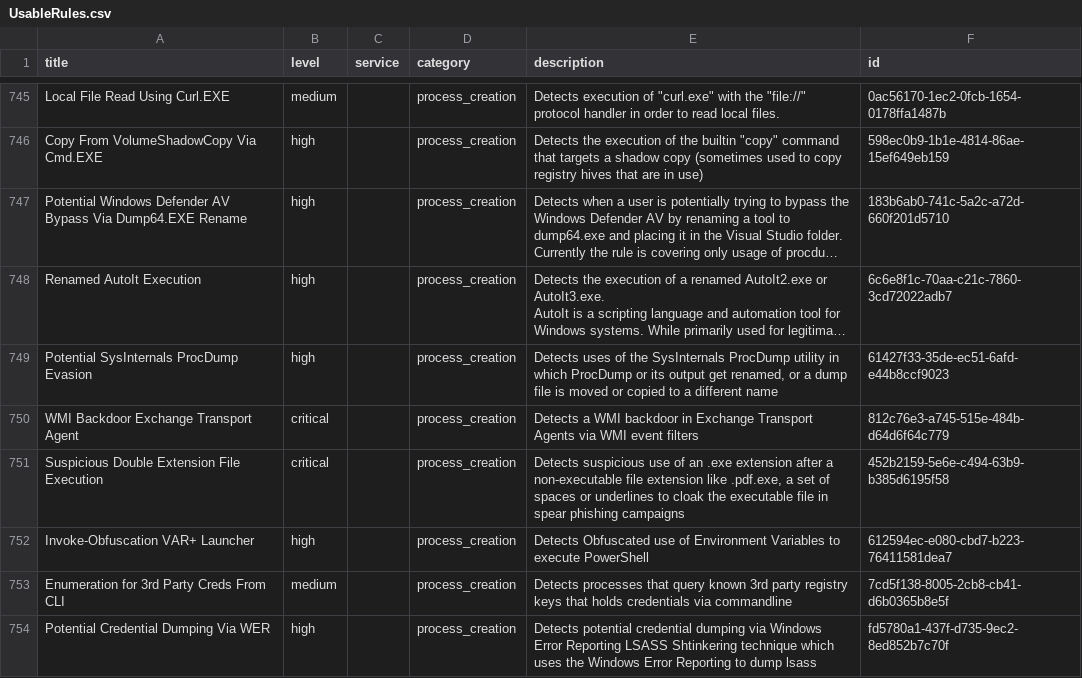
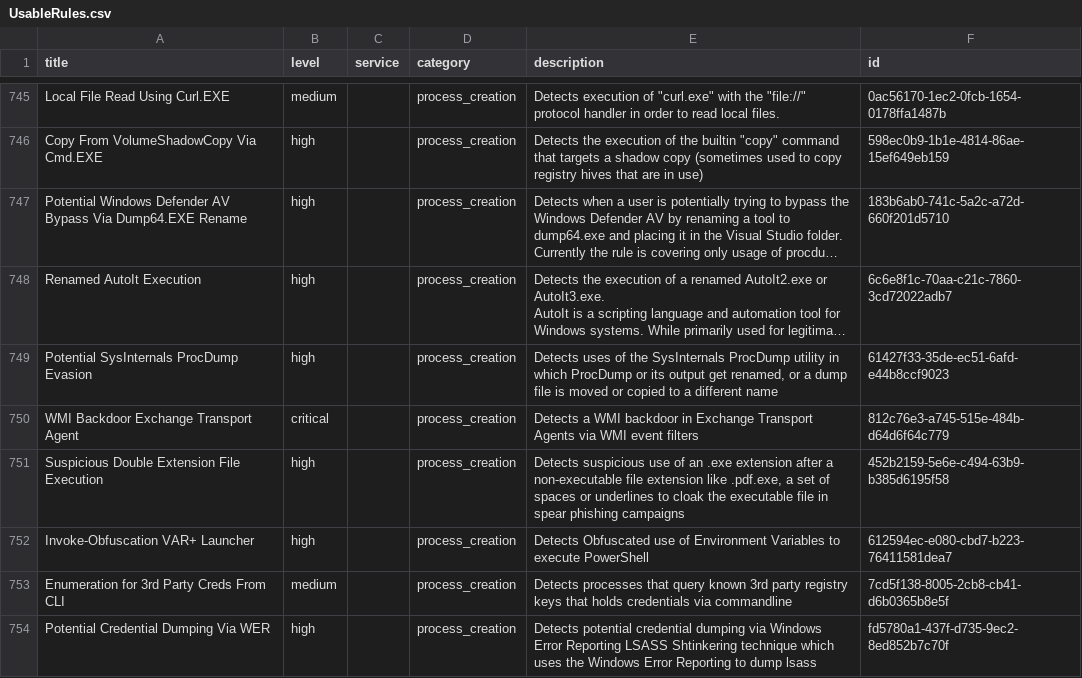
Before and after one commit to smashtitle/EventLog-Baseline-Guide, a CSV file: data/Microsoft_Client/UsableRules.csv, drawn as a sheet; only a part is shown, gaps mark what is left out; long unchanged cells end in …; the diff names each change by its address in the sheet, - before the commit and + after, or states it on an @@ line.

```diff
--- a/data/Microsoft_Client/UsableRules.csv
+++ b/data/Microsoft_Client/UsableRules.csv
-B751 (level): critical
+B751 (level): high
```
Also changed, not shown: data/Microsoft_Client/WELA-Audit-Result.csv, data/Microsoft_Client/WELA-FileSize-Result.csv.
